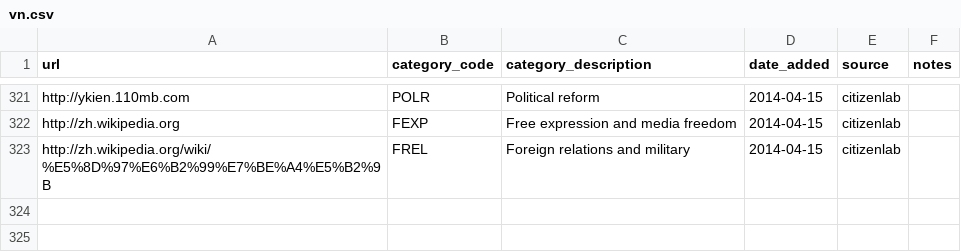
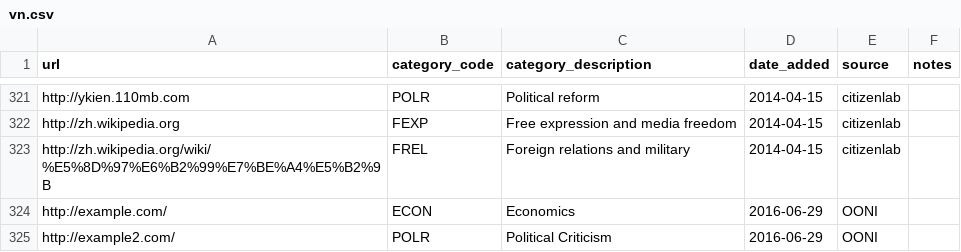
Before and after one commit to ooni-bot/test-lists, a CSV file: lists/vn.csv, drawn as a sheet; only a part is shown, gaps mark what is left out; the diff names each change by its address in the sheet, - before the commit and + after, or states it on an @@ line.

Commit message:
Add user contributed URLs for countries Viet Nam

```diff
--- a/lists/vn.csv
+++ b/lists/vn.csv
+row 324: http://example.com/ | ECON | Economics | 2016-06-29 | OONI
+row 325: http://example2.com/ | POLR | Political Criticism | 2016-06-29 | OONI
```
